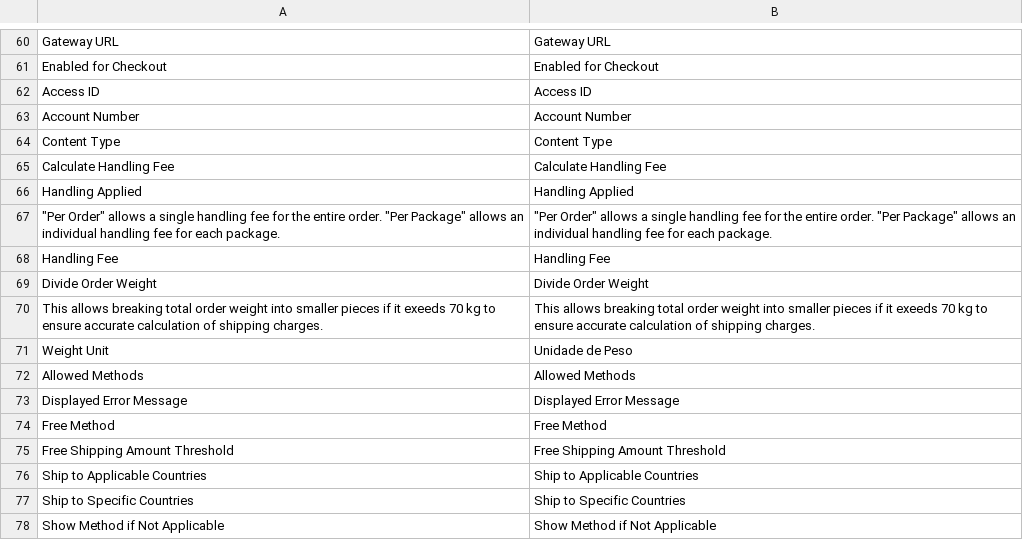
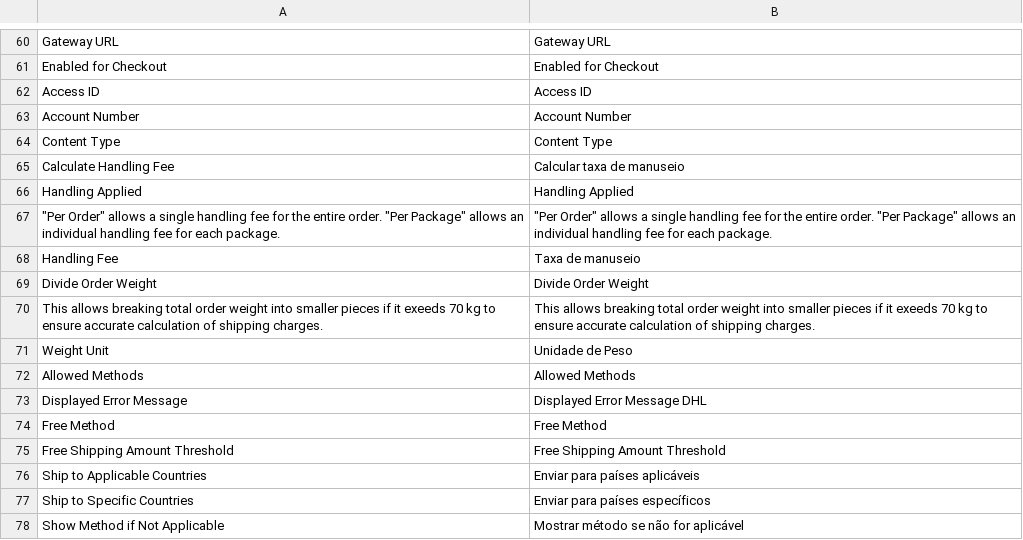
Before and after one commit to Bleez/Magento2-PT-BR, a CSV file: module-dhl.csv, drawn as a sheet; only a part is shown, gaps mark what is left out; the diff names each change by its address in the sheet, - before the commit and + after, or states it on an @@ line.

```diff
--- a/module-dhl.csv
+++ b/module-dhl.csv
-B65: Calculate Handling Fee
+B65: Calcular taxa de manuseio
-B68: Handling Fee
+B68: Taxa de manuseio
-B73: Displayed Error Message
+B73: Displayed Error Message DHL
-B76: Ship to Applicable Countries
+B76: Enviar para países aplicáveis
-B77: Ship to Specific Countries
+B77: Enviar para países específicos
-B78: Show Method if Not Applicable
+B78: Mostrar método se não for aplicável
```
Also changed, not shown: module-fedex.csv, module-offline-shipping.csv, 4 other files.
